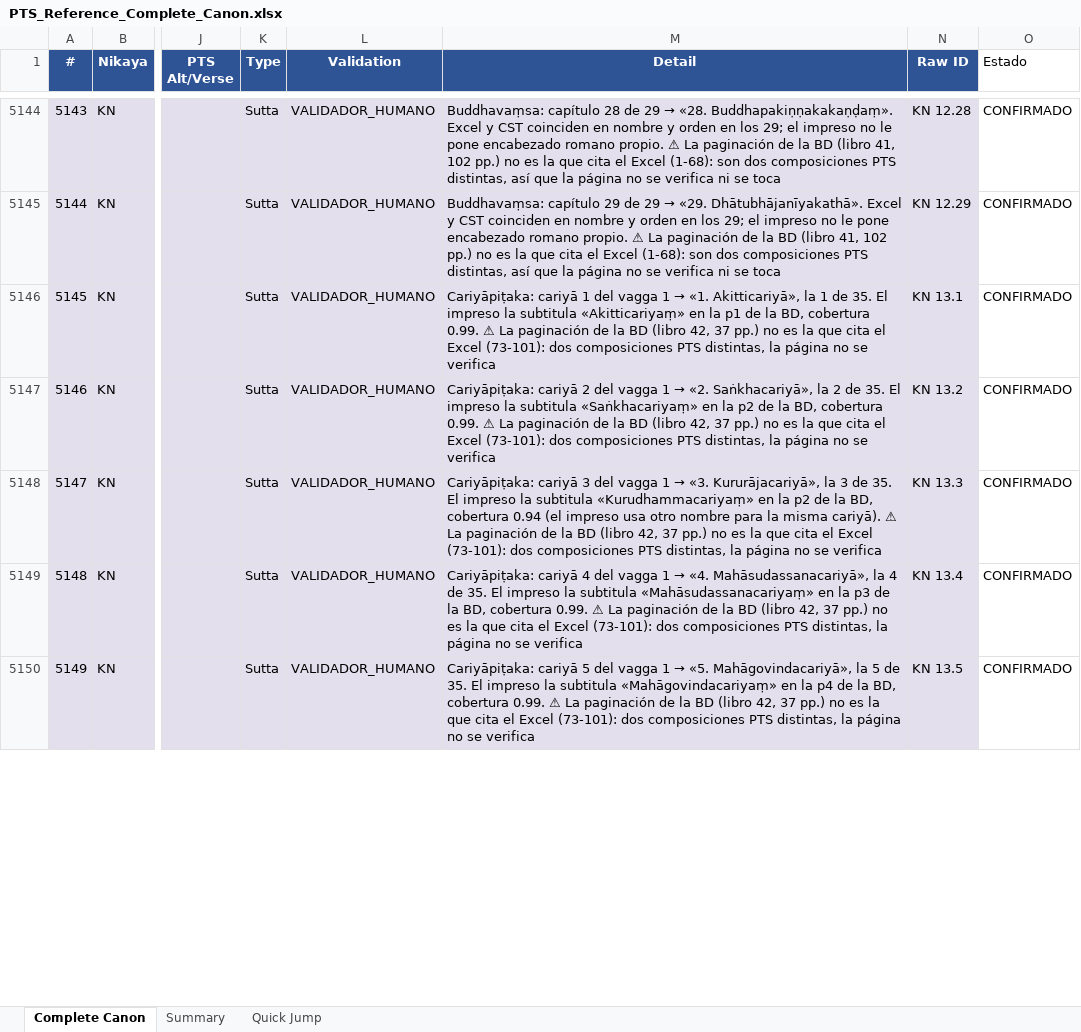
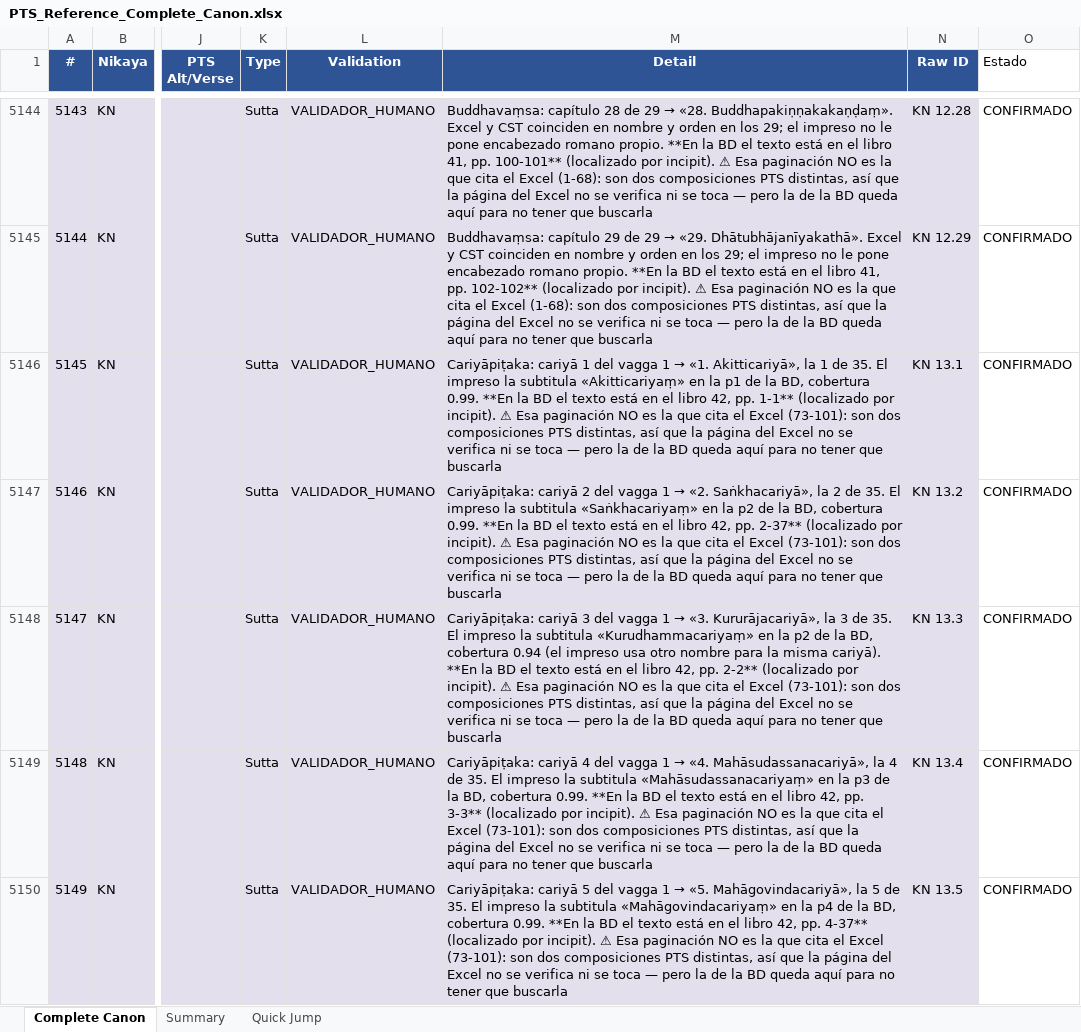
Before and after one commit to jorgecaa/pts-vri-concordance, an Excel workbook: PTS_Reference_Complete_Canon.xlsx, sheet Complete Canon, drawn as a sheet; only a part is shown, gaps mark what is left out; values as stored, in another font and other column widths than the file's, no borders; the diff covers the shown part only; the diff names each change by its address in the sheet, - before the commit and + after, or states it on an @@ line.

```diff
--- a/PTS_Reference_Complete_Canon.xlsx (sheet Complete Canon)
+++ b/PTS_Reference_Complete_Canon.xlsx (sheet Complete Canon)
-M5144 (Detail): …romano propio. ⚠ La paginación de la BD (libro 41, 102 pp.) no es la que cita el Excel (1-68): son dos composiciones PTS distintas, así que la página no se verifica ni se toca
+M5144 (Detail): …romano propio. **En la BD el texto está en el libro 41, pp. 100-101** (localizado por incipit). ⚠ Esa paginación NO es la que cita el Excel (1-68): son dos composiciones PTS distintas, así que la página del Excel no se verifica ni se toca — pero la de la BD queda aquí para no tener que buscarla
-M5145 (Detail): …romano propio. ⚠ La paginación de la BD (libro 41, 102 pp.) no es la que cita el Excel (1-68): son dos composiciones PTS distintas, así que la página no se verifica ni se toca
+M5145 (Detail): …romano propio. **En la BD el texto está en el libro 41, pp. 102-102** (localizado por incipit). ⚠ Esa paginación NO es la que cita el Excel (1-68): son dos composiciones PTS distintas, así que la página del Excel no se verifica ni se toca — pero la de la BD queda aquí para no tener que buscarla
-M5146 (Detail): …cobertura 0.99. ⚠ La paginación de la BD (libro 42, 37 pp.) no es la que cita el Excel (73-101): dos composiciones PTS distintas, la página no se verifica
+M5146 (Detail): …cobertura 0.99. **En la BD el texto está en el libro 42, pp. 1-1** (localizado por incipit). ⚠ Esa paginación NO es la que cita el Excel (73-101): son dos composiciones PTS distintas, así que la página del Excel no se verifica ni se toca — pero la de la BD queda aquí para no tener que buscarla
-M5147 (Detail): …cobertura 0.99. ⚠ La paginación de la BD (libro 42, 37 pp.) no es la que cita el Excel (73-101): dos composiciones PTS distintas, la página no se verifica
+M5147 (Detail): …cobertura 0.99. **En la BD el texto está en el libro 42, pp. 2-37** (localizado por incipit). ⚠ Esa paginación NO es la que cita el Excel (73-101): son dos composiciones PTS distintas, así que la página del Excel no se verifica ni se toca — pero la de la BD queda aquí para no tener que buscarla
-M5148 (Detail): …misma cariyā). ⚠ La paginación de la BD (libro 42, 37 pp.) no es la que cita el Excel (73-101): dos composiciones PTS distintas, la página no se verifica
+M5148 (Detail): …misma cariyā). **En la BD el texto está en el libro 42, pp. 2-2** (localizado por incipit). ⚠ Esa paginación NO es la que cita el Excel (73-101): son dos composiciones PTS distintas, así que la página del Excel no se verifica ni se toca — pero la de la BD queda aquí para no tener que buscarla
-M5149 (Detail): …cobertura 0.99. ⚠ La paginación de la BD (libro 42, 37 pp.) no es la que cita el Excel (73-101): dos composiciones PTS distintas, la página no se verifica
+M5149 (Detail): …cobertura 0.99. **En la BD el texto está en el libro 42, pp. 3-3** (localizado por incipit). ⚠ Esa paginación NO es la que cita el Excel (73-101): son dos composiciones PTS distintas, así que la página del Excel no se verifica ni se toca — pero la de la BD queda aquí para no tener que buscarla
-M5150 (Detail): …cobertura 0.99. ⚠ La paginación de la BD (libro 42, 37 pp.) no es la que cita el Excel (73-101): dos composiciones PTS distintas, la página no se verifica
+M5150 (Detail): …cobertura 0.99. **En la BD el texto está en el libro 42, pp. 4-37** (localizado por incipit). ⚠ Esa paginación NO es la que cita el Excel (73-101): son dos composiciones PTS distintas, así que la página del Excel no se verifica ni se toca — pero la de la BD queda aquí para no tener que buscarla
```
Also changed, not shown: 57 edited cells elsewhere in this sheet, 4 other files.
